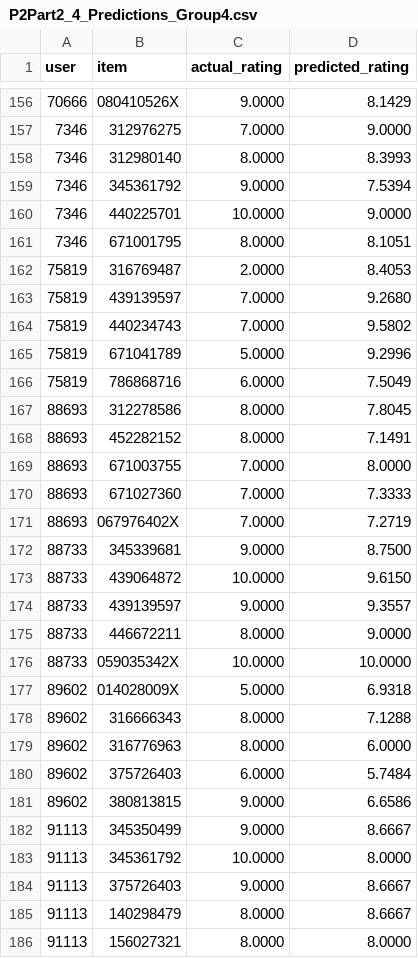
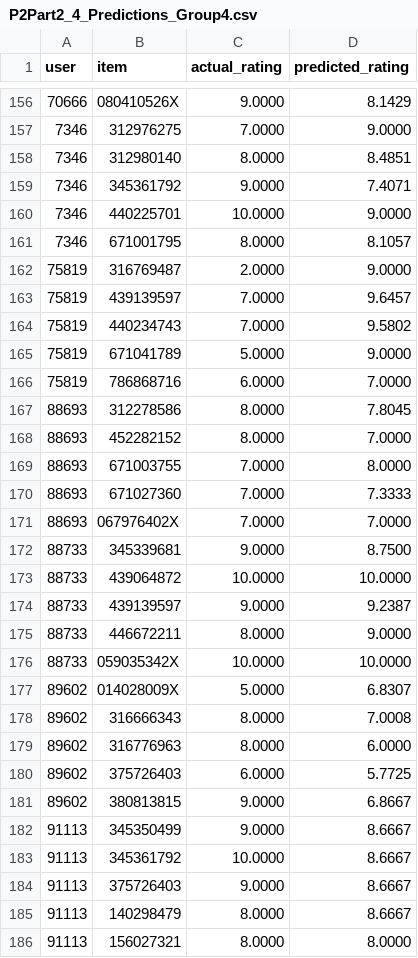
Before and after one commit to Kinosaur/recommender-systems-uni, a CSV file: miniProject2/part2/P2Part2_4_Predictions_Group4.csv, drawn as a sheet; only a part is shown, gaps mark what is left out; the diff covers the shown part only.

```diff
--- a/miniProject2/part2/P2Part2_4_Predictions_Group4.csv
+++ b/miniProject2/part2/P2Part2_4_Predictions_Group4.csv
@@ -157,28 +157,28 @@ user,item,actual_rating,predicted_rating
 7346,312976275,7.0000,9.0000
-7346,312980140,8.0000,8.3993
-7346,345361792,9.0000,7.5394
+7346,312980140,8.0000,8.4851
+7346,345361792,9.0000,7.4071
 7346,440225701,10.0000,9.0000
-7346,671001795,8.0000,8.1051
-75819,316769487,2.0000,8.4053
-75819,439139597,7.0000,9.2680
+7346,671001795,8.0000,8.1057
+75819,316769487,2.0000,9.0000
+75819,439139597,7.0000,9.6457
 75819,440234743,7.0000,9.5802
-75819,671041789,5.0000,9.2996
-75819,786868716,6.0000,7.5049
+75819,671041789,5.0000,9.0000
+75819,786868716,6.0000,7.0000
 88693,312278586,8.0000,7.8045
-88693,452282152,8.0000,7.1491
+88693,452282152,8.0000,7.0000
 88693,671003755,7.0000,8.0000
 88693,671027360,7.0000,7.3333
-88693,067976402X,7.0000,7.2719
+88693,067976402X,7.0000,7.0000
 88733,345339681,9.0000,8.7500
-88733,439064872,10.0000,9.6150
-88733,439139597,9.0000,9.3557
+88733,439064872,10.0000,10.0000
+88733,439139597,9.0000,9.2387
 88733,446672211,8.0000,9.0000
 88733,059035342X,10.0000,10.0000
-89602,014028009X,5.0000,6.9318
-89602,316666343,8.0000,7.1288
+89602,014028009X,5.0000,6.8307
+89602,316666343,8.0000,7.0008
 89602,316776963,8.0000,6.0000
-89602,375726403,6.0000,5.7484
-89602,380813815,9.0000,6.6586
+89602,375726403,6.0000,5.7725
+89602,380813815,9.0000,6.8667
 91113,345350499,9.0000,8.6667
-91113,345361792,10.0000,8.0000
+91113,345361792,10.0000,8.6667
 91113,375726403,9.0000,8.6667
```
Also changed, not shown: 68 edited cells elsewhere in this file, miniProject2/part2/P2Part2_3Recommendation_Group4.csv, 2 other files.
